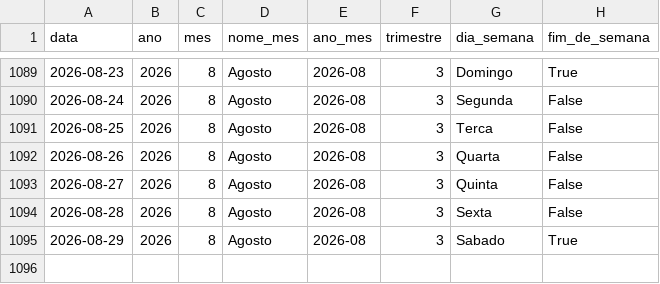
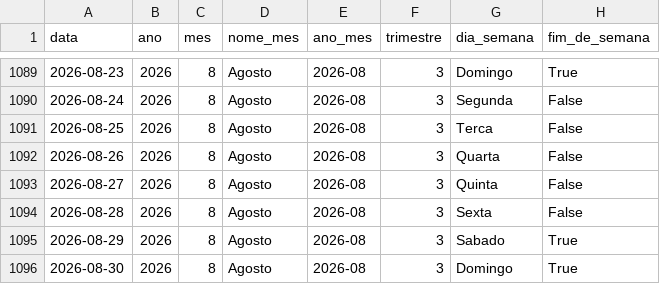
Before and after one commit to Bellmonte/port-gerador-dados, a CSV file: dados/comercial/dim_calendario.csv, drawn as a sheet; only a part is shown, gaps mark what is left out.

```diff
--- a/dados/comercial/dim_calendario.csv
+++ b/dados/comercial/dim_calendario.csv
@@ -1095 +1095,2 @@ data,ano,mes,nome_mes,ano_mes,trimestre,dia_semana,fim_de_semana
 2026-08-29,2026,8,Agosto,2026-08,3,Sabado,True
+2026-08-30,2026,8,Agosto,2026-08,3,Domingo,True
```
Also changed, not shown: 1 other file.
